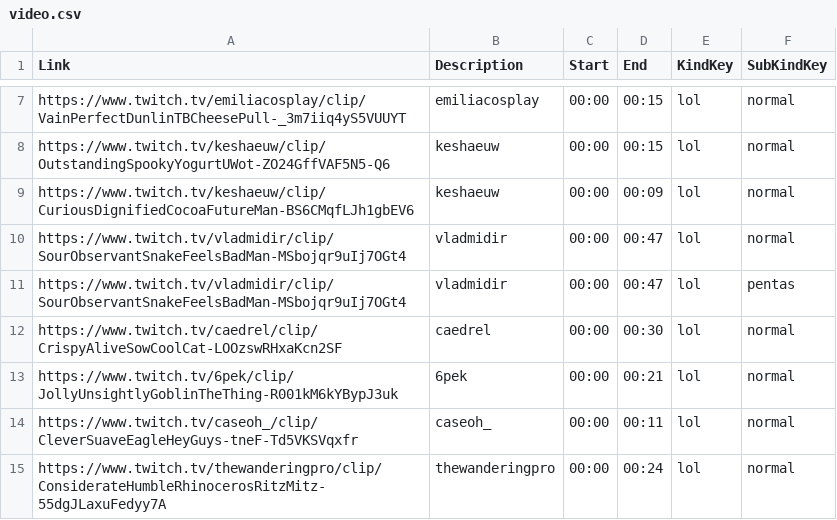
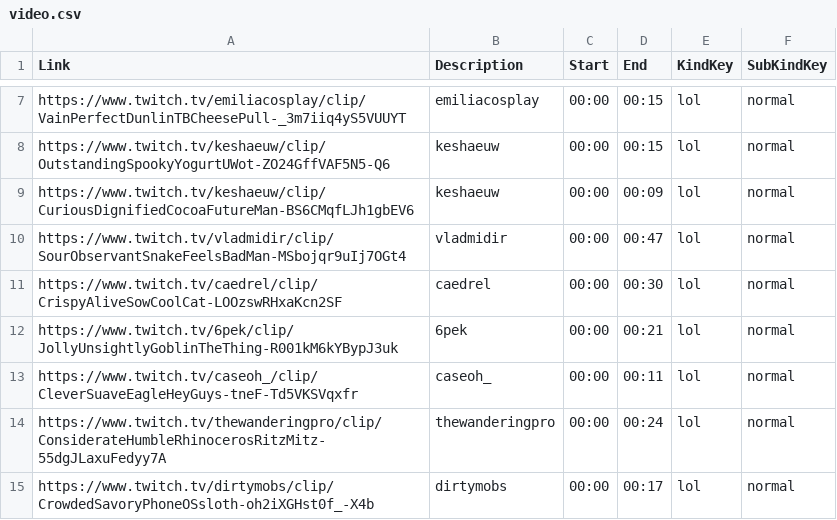
Before and after one commit to chabbanadir/Youtubecsv, a CSV file: video.csv, drawn as a sheet; only a part is shown, gaps mark what is left out; the shorter side is filled out with more unchanged rows.

Commit message:
Update video.csv

```diff
--- a/video.csv
+++ b/video.csv
@@ -10,3 +10,2 @@ https://www.twitch.tv/keshaeuw/clip/CuriousDignifiedCocoaFutureMan-BS6CMqfLJh1gb
 https://www.twitch.tv/vladmidir/clip/SourObservantSnakeFeelsBadMan-MSbojqr9uIj7OGt4,vladmidir,00:00,00:47,lol,normal
-https://www.twitch.tv/vladmidir/clip/SourObservantSnakeFeelsBadMan-MSbojqr9uIj7OGt4,vladmidir,00:00,00:47,lol,pentas
 https://www.twitch.tv/caedrel/clip/CrispyAliveSowCoolCat-LOOzswRHxaKcn2SF,caedrel,00:00,00:30,lol,normal
```
